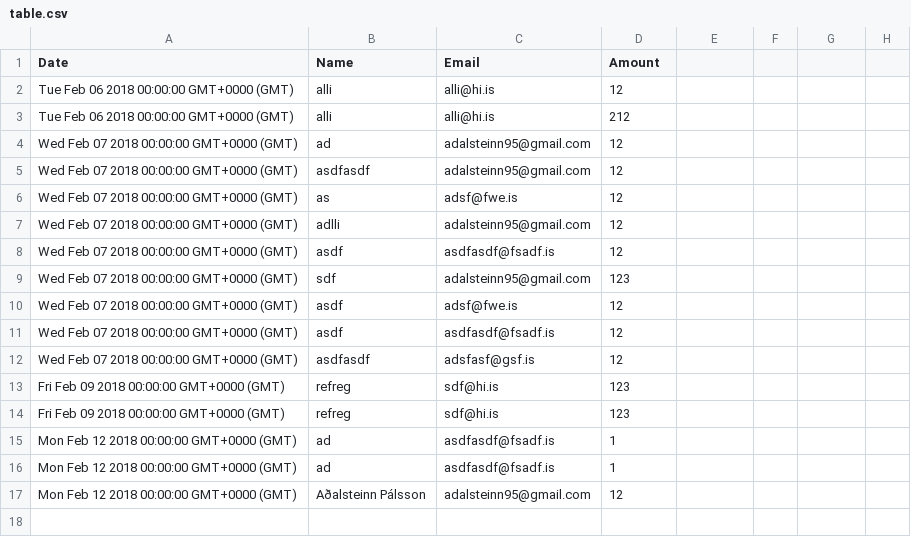
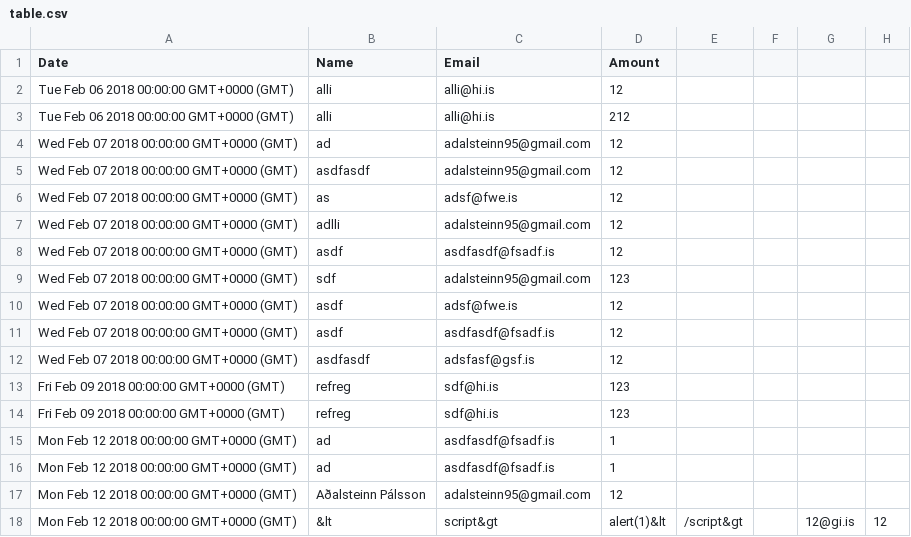
Before and after one commit to Adalsteinn95/vefforritun-v2, a CSV file: table.csv, drawn as a sheet.

```diff
--- a/table.csv
+++ b/table.csv
@@ -17 +17,2 @@ Mon Feb 12 2018 00:00:00 GMT+0000 (GMT);ad;asdfasdf@fsadf.is;1
 Mon Feb 12 2018 00:00:00 GMT+0000 (GMT);Aðalsteinn Pálsson;adalsteinn95@gmail.com;12
+Mon Feb 12 2018 00:00:00 GMT+0000 (GMT);&lt;script&gt;alert(1)&lt;/script&gt;;12@gi.is;12
```
Also changed, not shown: 6 other files.
